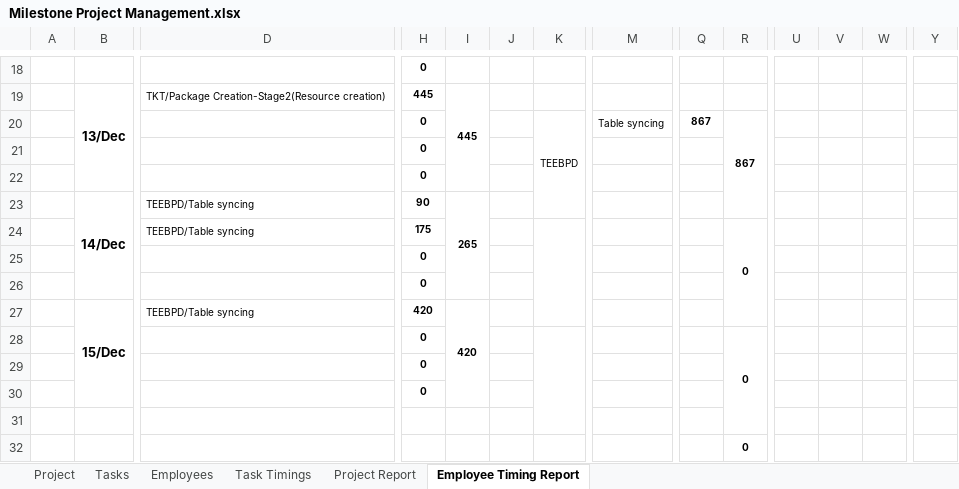
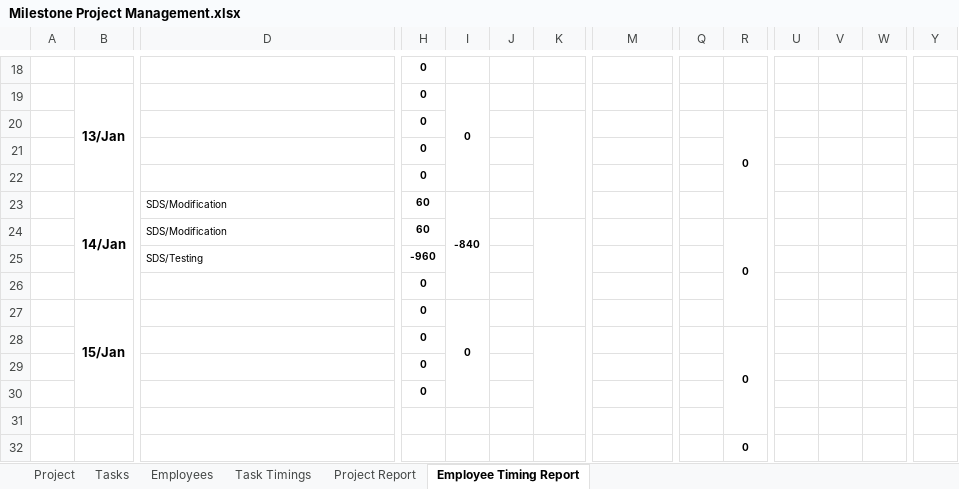
Before and after one commit to MilestoneInnovativeTechnologies/Project-Development, an Excel workbook: Milestone Project Management.xlsx, sheet Employee Timing Report, drawn as a sheet; only a part is shown, gaps mark what is left out; values as stored, in another font and other column widths than the file's, no borders; charts and pictures not drawn; removed rows and columns are numbered as before the commit, all else as after; rows hold the shown columns only; the diff covers the shown part only; the diff names each change by its address in the sheet, - before the commit and + after, or states it on an @@ line.

Commit message:
updated

```diff
--- a/Milestone Project Management.xlsx (sheet Employee Timing Report)
+++ b/Milestone Project Management.xlsx (sheet Employee Timing Report)
-B19: 13/Dec
+B19: 13/Jan
-D19: TKT/Package Creation-Stage2(Resource creation)
+D19: (empty)
-H19: 445
+H19: 0
-I19: 445
+I19: 0
-K20: TEEBPD
+K20: (empty)
-M20: Table syncing
+M20: (empty)
-Q20: 867
+Q20: (empty)
-R20: 867
+R20: 0
-B23: 14/Dec
+B23: 14/Jan
-D23:D24: TEEBPD/Table syncing
+D23:D24: SDS/Modification
-H23: 90
+H23: 60
-I23: 265
+I23: -840
-H24: 175
+H24: 60
-row 25: 4 |  |  | 0 |  | 2 |  |  |  |  | 0
+row 25: 4 |  | SDS/Testing | -960 |  | 2 |  |  |  |  | 1 | SDS | 2 | SDS
-B27: 15/Dec
+B27: 15/Jan
-D27: TEEBPD/Table syncing
+D27: (empty)
-H27: 420
+H27: 0
-I27: 420
+I27: 0
```
Also changed, not shown: 3 added rows, 3 removed rows and 23 edited cells elsewhere in this sheet, sheet Task Timings, hidden cells, charts or pictures.
